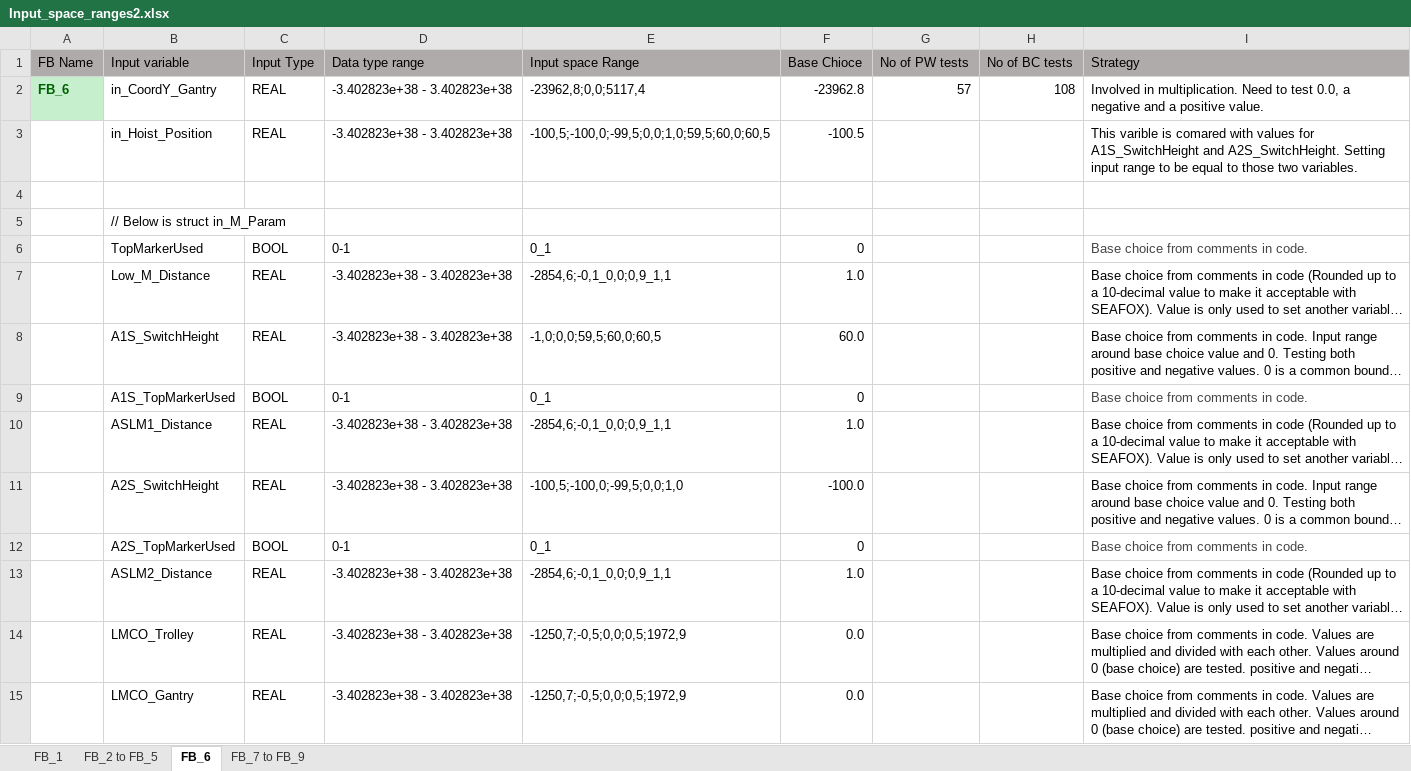
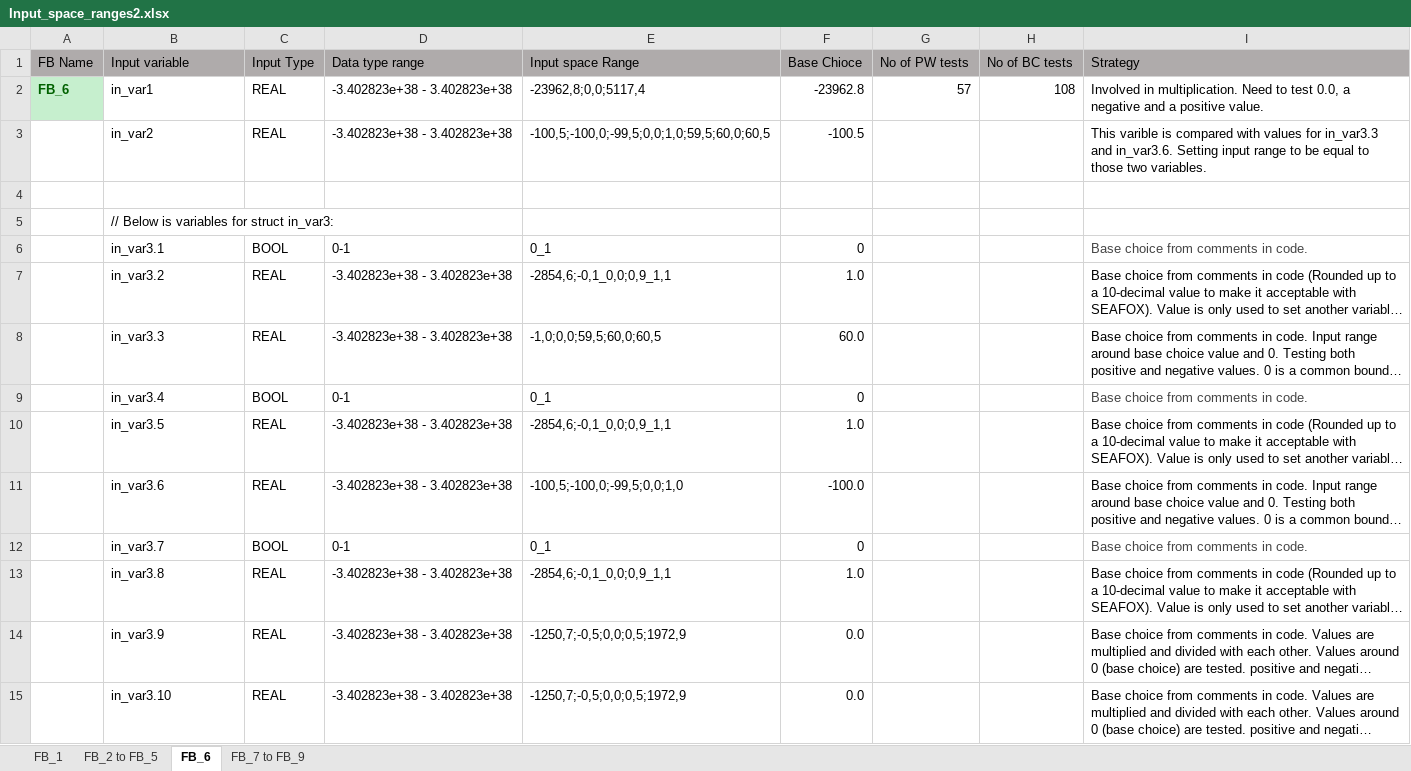
Before and after one commit to eduardenoiu/SEAFOX, an Excel workbook: Input_space_ranges2.xlsx, sheet FB_6, drawn as a sheet; only a part is shown; long unchanged cells end in …; values as stored, in another font and other column widths than the file's, no borders; 1 other sheet too large or unreadable and not compared; the diff covers the shown part only; the diff names each change by its address in the sheet, - before the commit and + after, or states it on an @@ line.

```diff
--- a/Input_space_ranges2.xlsx (sheet FB_6)
+++ b/Input_space_ranges2.xlsx (sheet FB_6)
-B2 (Input variable): in_CoordY_Gantry
+B2 (Input variable): in_var1
-B3 (Input variable): in_Hoist_Position
+B3 (Input variable): in_var2
-I3 (Strategy): …varible is comared with values for A1S_SwitchHeight and A2S_SwitchHeight. Setting input…
+I3 (Strategy): …varible is compared with values for in_var3.3 and in_var3.6. Setting input…
-B5 (Input variable): // Below is struct in_M_Param
+B5 (Input variable): // Below is variables for struct in_var3:
-B6 (Input variable): TopMarkerUsed
+B6 (Input variable): in_var3.1
-B7 (Input variable): Low_M_Distance
+B7 (Input variable): in_var3.2
-B8 (Input variable): A1S_SwitchHeight
+B8 (Input variable): in_var3.3
-B9 (Input variable): A1S_TopMarkerUsed
+B9 (Input variable): in_var3.4
-B10 (Input variable): ASLM1_Distance
+B10 (Input variable): in_var3.5
-B11 (Input variable): A2S_SwitchHeight
+B11 (Input variable): in_var3.6
-B12 (Input variable): A2S_TopMarkerUsed
+B12 (Input variable): in_var3.7
-B13 (Input variable): ASLM2_Distance
+B13 (Input variable): in_var3.8
-B14 (Input variable): LMCO_Trolley
+B14 (Input variable): in_var3.9
-B15 (Input variable): LMCO_Gantry
+B15 (Input variable): in_var3.10
```
Also changed, not shown: 16 edited cells elsewhere in this sheet, sheet FB_1, sheet FB_2 to FB_5.
